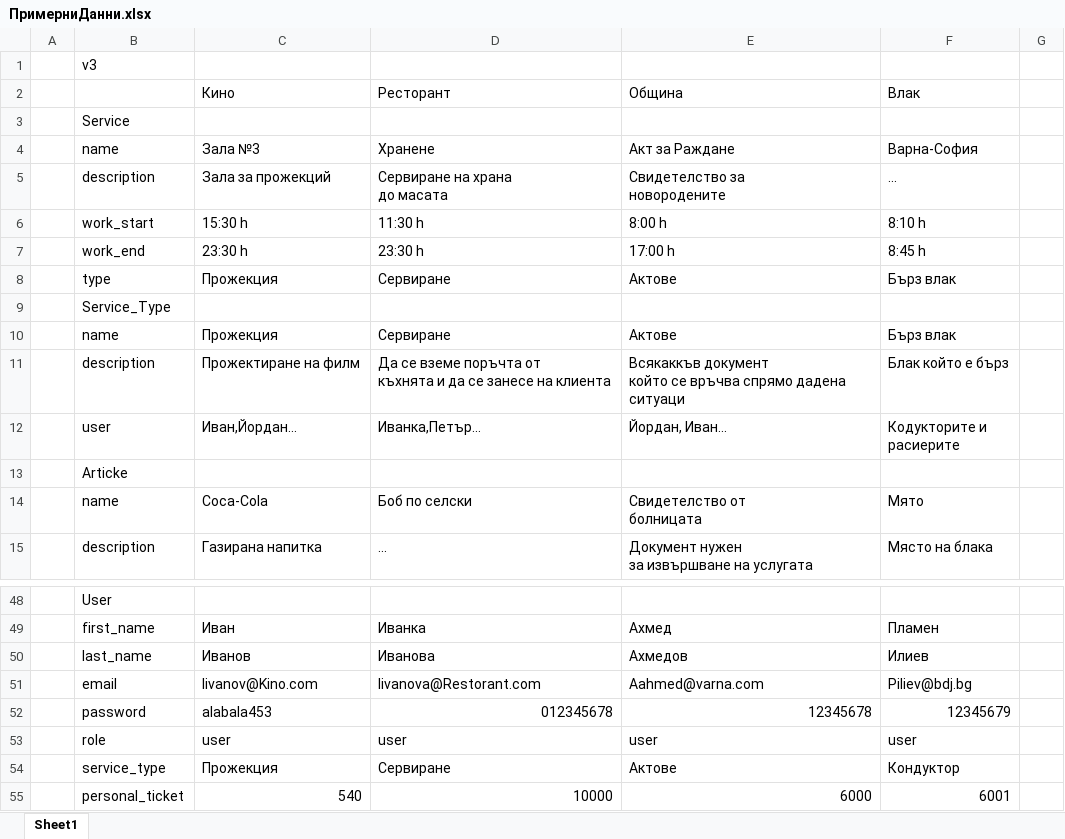
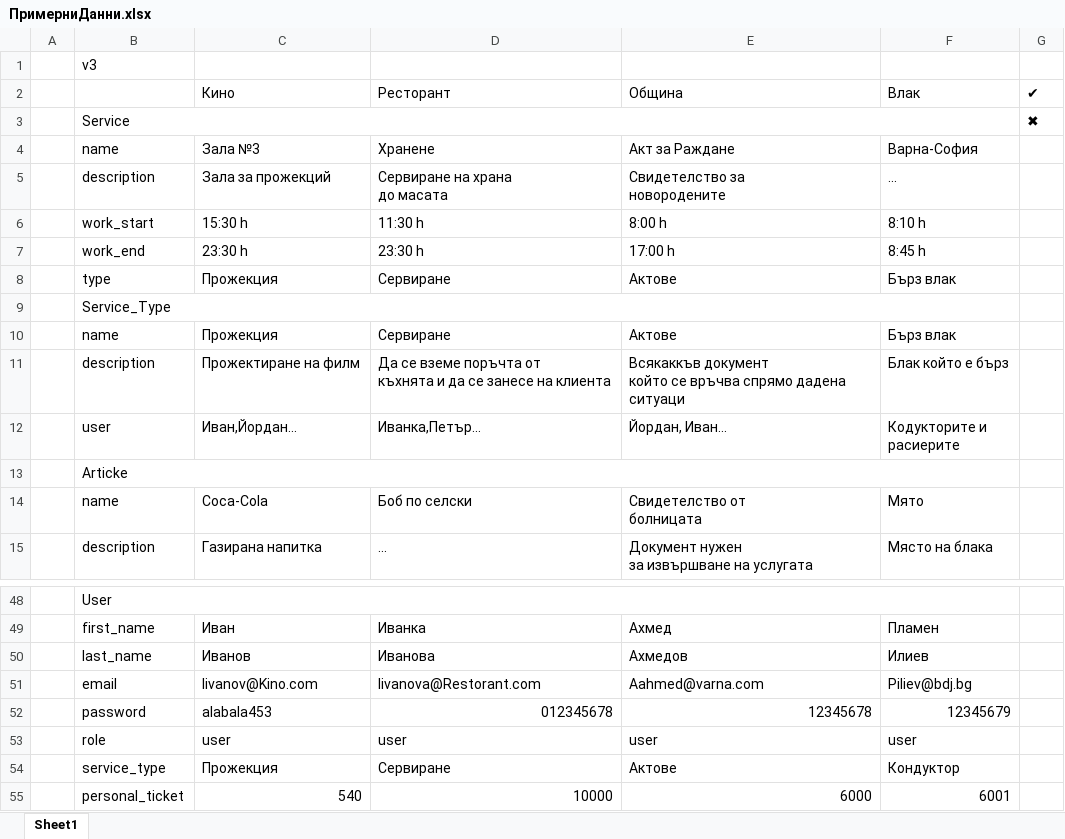
Before and after one commit to IvoRum/TicketSystem, an Excel workbook: Documents/ПримерниДанни.xlsx, sheet Sheet1, drawn as a sheet; only a part is shown, gaps mark what is left out; values as stored, in another font and other column widths than the file's, no cell formats; conditional formats not drawn; the diff covers the shown part only; the diff names each change by its address in the sheet, - before the commit and + after, or states it on an @@ line.

```diff
--- a/Documents/ПримерниДанни.xlsx (sheet Sheet1)
+++ b/Documents/ПримерниДанни.xlsx (sheet Sheet1)
-G2: (empty)
+G2: ✔
+B3:F3 merged
-G3 (✔): (empty)
+G3 (✔): ✖
+B9:F9 merged
+B13:F13 merged
+B48:F48 merged
```
Also changed, not shown: 7 added rows, 7 removed rows and merged cells elsewhere in this sheet, cell formats, 1 other file.
